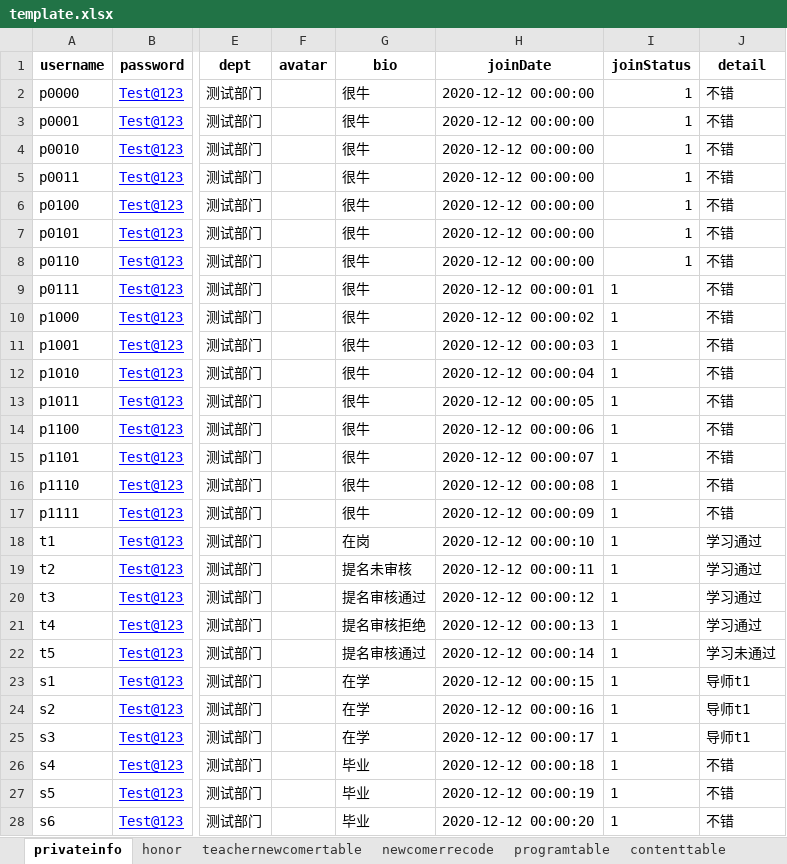
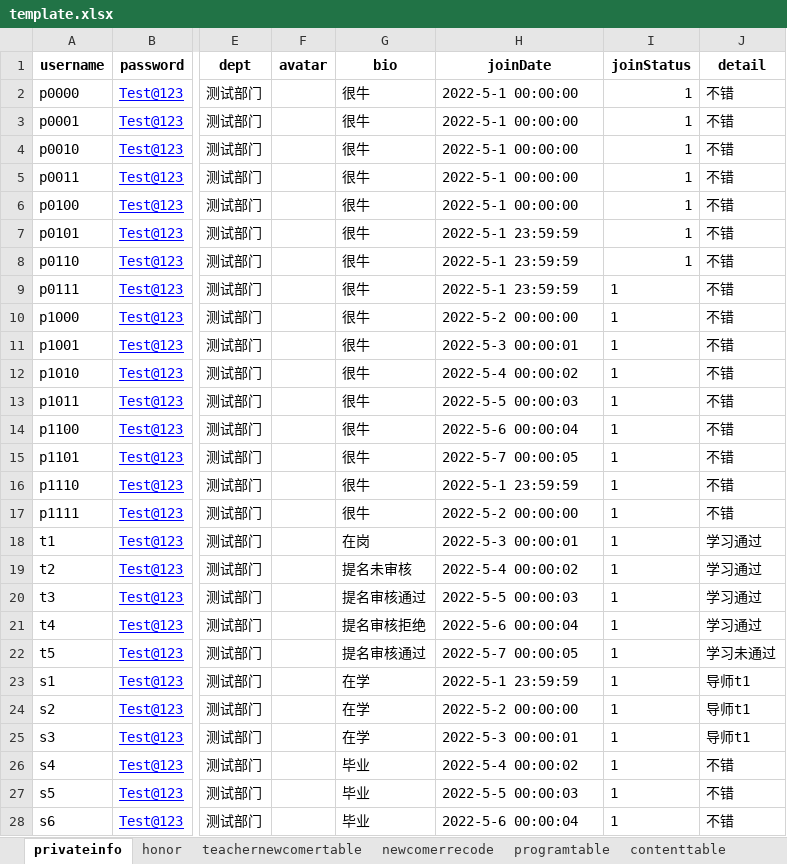
Before and after one commit to hanna0911/BootCamp, an Excel workbook: testcase/template.xlsx, sheet privateinfo, drawn as a sheet; only a part is shown, gaps mark what is left out; values as stored, in another font and other column widths than the file's, no borders; the diff covers the shown part only; the diff names each change by its address in the sheet, - before the commit and + after, or states it on an @@ line.

Commit message:
#27 finish bootcamp join in dimension

```diff
--- a/testcase/template.xlsx (sheet privateinfo)
+++ b/testcase/template.xlsx (sheet privateinfo)
-H2:H6 (joinDate): 2020-12-12 00:00:00
+H2:H6 (joinDate): 2022-5-1 00:00:00
-H7:H8 (joinDate): 2020-12-12 00:00:00
+H7:H8 (joinDate): 2022-5-1 23:59:59
-H9 (joinDate): 2020-12-12 00:00:01
+H9 (joinDate): 2022-5-1 23:59:59
-H10 (joinDate): 2020-12-12 00:00:02
+H10 (joinDate): 2022-5-2 00:00:00
-H11 (joinDate): 2020-12-12 00:00:03
+H11 (joinDate): 2022-5-3 00:00:01
-H12 (joinDate): 2020-12-12 00:00:04
+H12 (joinDate): 2022-5-4 00:00:02
-H13 (joinDate): 2020-12-12 00:00:05
+H13 (joinDate): 2022-5-5 00:00:03
-H14 (joinDate): 2020-12-12 00:00:06
+H14 (joinDate): 2022-5-6 00:00:04
-H15 (joinDate): 2020-12-12 00:00:07
+H15 (joinDate): 2022-5-7 00:00:05
-H16 (joinDate): 2020-12-12 00:00:08
+H16 (joinDate): 2022-5-1 23:59:59
-H17 (joinDate): 2020-12-12 00:00:09
+H17 (joinDate): 2022-5-2 00:00:00
-H18 (joinDate): 2020-12-12 00:00:10
+H18 (joinDate): 2022-5-3 00:00:01
-H19 (joinDate): 2020-12-12 00:00:11
+H19 (joinDate): 2022-5-4 00:00:02
-H20 (joinDate): 2020-12-12 00:00:12
+H20 (joinDate): 2022-5-5 00:00:03
-H21 (joinDate): 2020-12-12 00:00:13
+H21 (joinDate): 2022-5-6 00:00:04
-H22 (joinDate): 2020-12-12 00:00:14
+H22 (joinDate): 2022-5-7 00:00:05
-H23 (joinDate): 2020-12-12 00:00:15
+H23 (joinDate): 2022-5-1 23:59:59
-H24 (joinDate): 2020-12-12 00:00:16
+H24 (joinDate): 2022-5-2 00:00:00
-H25 (joinDate): 2020-12-12 00:00:17
+H25 (joinDate): 2022-5-3 00:00:01
-H26 (joinDate): 2020-12-12 00:00:18
+H26 (joinDate): 2022-5-4 00:00:02
-H27 (joinDate): 2020-12-12 00:00:19
+H27 (joinDate): 2022-5-5 00:00:03
-H28 (joinDate): 2020-12-12 00:00:20
+H28 (joinDate): 2022-5-6 00:00:04
```
Also changed, not shown: 16 edited cells elsewhere in this sheet, 1 other file.
